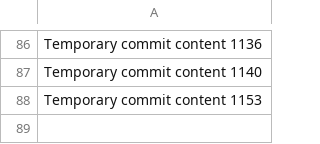
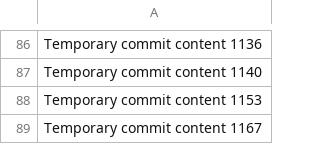
Before and after one commit to PiRATEjAY/LOOT, a CSV file: data.csv, drawn as a sheet; only a part is shown, gaps mark what is left out.

```diff
--- a/data.csv
+++ b/data.csv
@@ -88 +88,2 @@ Temporary commit content 1140
 Temporary commit content 1153
+Temporary commit content 1167
```
